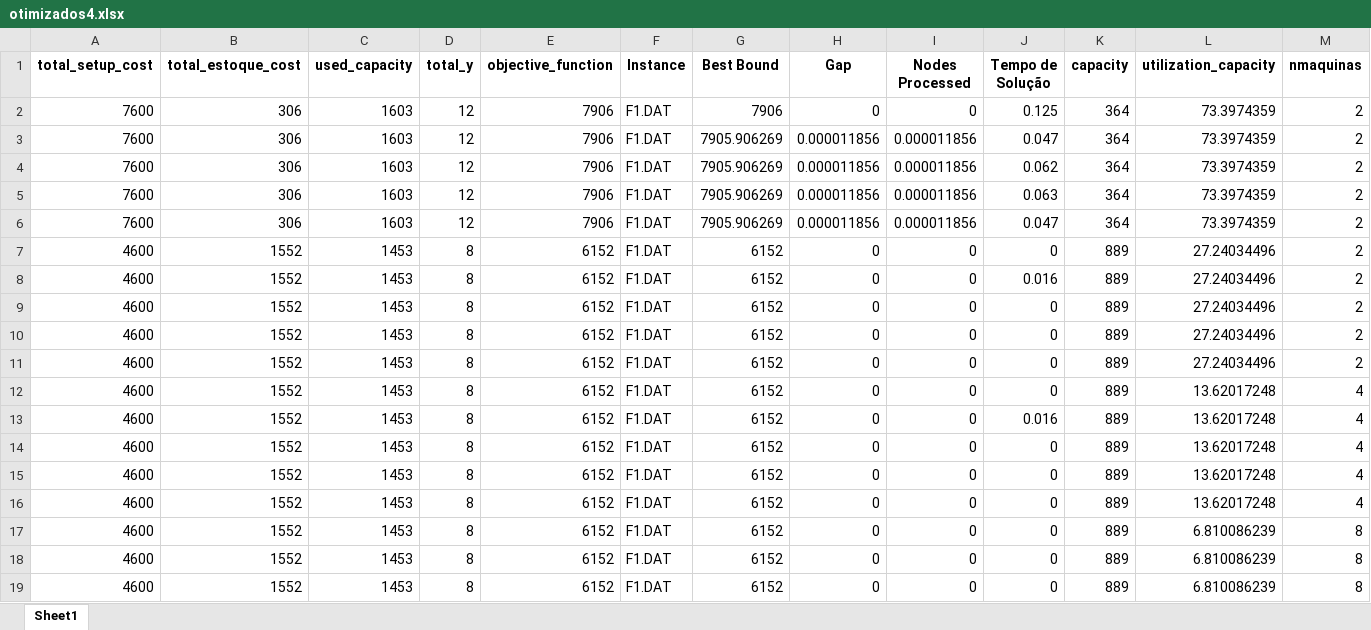
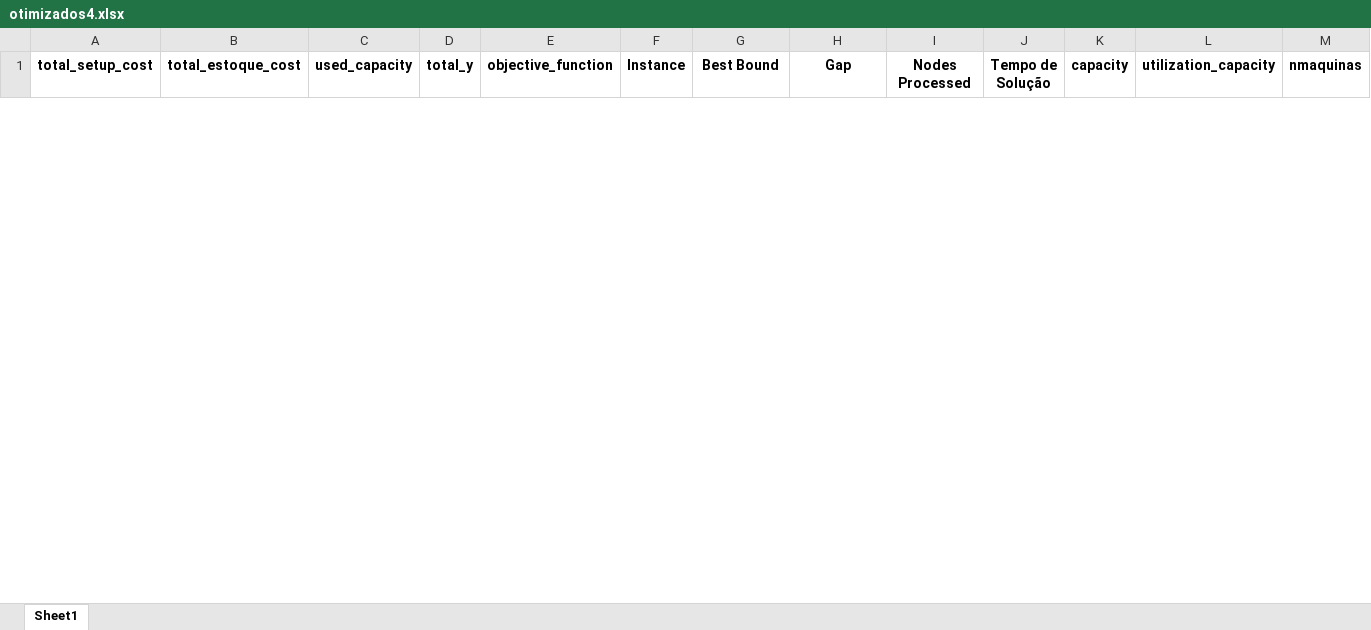
Before and after one commit to wilmerurango/breaking-simmetry-lotsizing, an Excel workbook: resultados/otimizados4.xlsx, sheet Sheet1, drawn as a sheet; only a part is shown; values as stored, in another font and other column widths than the file's, no borders; removed rows and columns are numbered as before the commit, all else as after; rows hold the shown columns only; the diff covers the shown part only; the diff names each change by its address in the sheet, - before the commit and + after, or states it on an @@ line.

```diff
--- a/resultados/otimizados4.xlsx (sheet Sheet1)
+++ b/resultados/otimizados4.xlsx (sheet Sheet1)
-row 2: 7600 | 306 | 1603 | 12 | 7906 | F1.DAT | 7906 | 0 | 0 | 0.125 | 364 | 73.3974359 | 2
-row 3: 7600 | 306 | 1603 | 12 | 7906 | F1.DAT | 7905.906269 | 0.000011856 | 0.000011856 | 0.047 | 364 | 73.3974359 | 2
-row 4: 7600 | 306 | 1603 | 12 | 7906 | F1.DAT | 7905.906269 | 0.000011856 | 0.000011856 | 0.062 | 364 | 73.3974359 | 2
-row 5: 7600 | 306 | 1603 | 12 | 7906 | F1.DAT | 7905.906269 | 0.000011856 | 0.000011856 | 0.063 | 364 | 73.3974359 | 2
-row 6: 7600 | 306 | 1603 | 12 | 7906 | F1.DAT | 7905.906269 | 0.000011856 | 0.000011856 | 0.047 | 364 | 73.3974359 | 2
-row 7: 4600 | 1552 | 1453 | 8 | 6152 | F1.DAT | 6152 | 0 | 0 | 0 | 889 | 27.24034496 | 2
-row 8: 4600 | 1552 | 1453 | 8 | 6152 | F1.DAT | 6152 | 0 | 0 | 0.016 | 889 | 27.24034496 | 2
-row 9: 4600 | 1552 | 1453 | 8 | 6152 | F1.DAT | 6152 | 0 | 0 | 0 | 889 | 27.24034496 | 2
-row 10: 4600 | 1552 | 1453 | 8 | 6152 | F1.DAT | 6152 | 0 | 0 | 0 | 889 | 27.24034496 | 2
-row 11: 4600 | 1552 | 1453 | 8 | 6152 | F1.DAT | 6152 | 0 | 0 | 0 | 889 | 27.24034496 | 2
-row 12: 4600 | 1552 | 1453 | 8 | 6152 | F1.DAT | 6152 | 0 | 0 | 0 | 889 | 13.62017248 | 4
-row 13: 4600 | 1552 | 1453 | 8 | 6152 | F1.DAT | 6152 | 0 | 0 | 0.016 | 889 | 13.62017248 | 4
-row 14: 4600 | 1552 | 1453 | 8 | 6152 | F1.DAT | 6152 | 0 | 0 | 0 | 889 | 13.62017248 | 4
-row 15: 4600 | 1552 | 1453 | 8 | 6152 | F1.DAT | 6152 | 0 | 0 | 0 | 889 | 13.62017248 | 4
-row 16: 4600 | 1552 | 1453 | 8 | 6152 | F1.DAT | 6152 | 0 | 0 | 0 | 889 | 13.62017248 | 4
-row 17: 4600 | 1552 | 1453 | 8 | 6152 | F1.DAT | 6152 | 0 | 0 | 0 | 889 | 6.810086239 | 8
-row 18: 4600 | 1552 | 1453 | 8 | 6152 | F1.DAT | 6152 | 0 | 0 | 0 | 889 | 6.810086239 | 8
-row 19: 4600 | 1552 | 1453 | 8 | 6152 | F1.DAT | 6152 | 0 | 0 | 0 | 889 | 6.810086239 | 8
```
Also changed, not shown: 11 added rows and 2 removed rows elsewhere in this sheet, resultados/capacidades.xlsx, resultados/otimizados0.xlsx, 57 other files.
